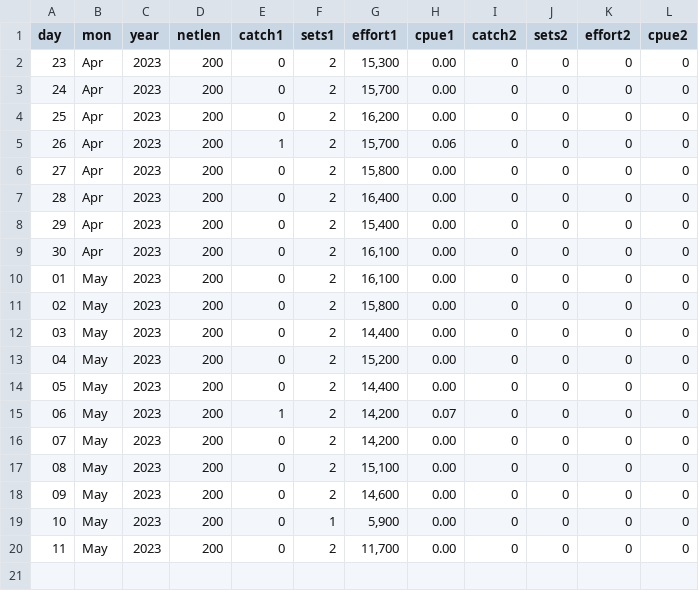
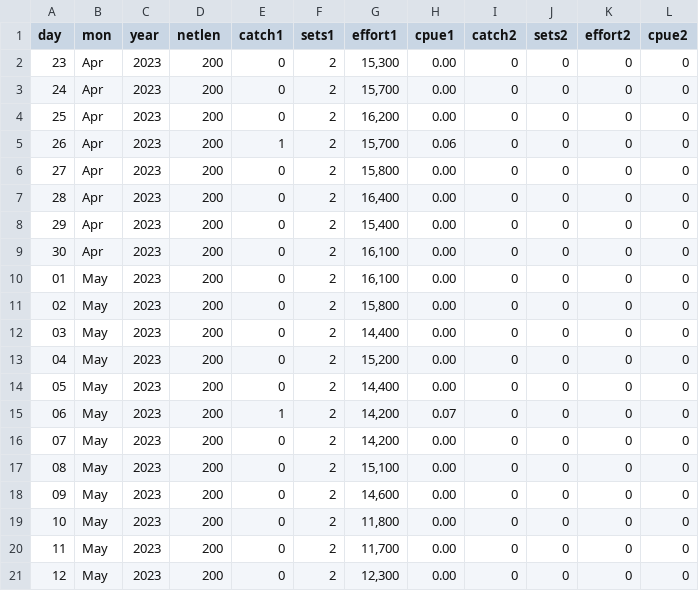
Before and after one commit to liu-zoe/orcasalmon, a CSV file: data/foschinook/fos2023.csv, drawn as a sheet.

```diff
--- a/data/foschinook/fos2023.csv
+++ b/data/foschinook/fos2023.csv
@@ -18,3 +18,4 @@ day,mon,year,netlen,catch1,sets1,effort1,cpue1,catch2,sets2,effort2,cpue2
 09,May,2023,200,0,2,"14,600",0.00,0,0,0,0
-10,May,2023,200,0,1,"5,900",0.00,0,0,0,0
+10,May,2023,200,0,2,"11,800",0.00,0,0,0,0
 11,May,2023,200,0,2,"11,700",0.00,0,0,0,0
+12,May,2023,200,0,2,"12,300",0.00,0,0,0,0
```
Also changed, not shown: data/bonchinook/bon2023.csv.
